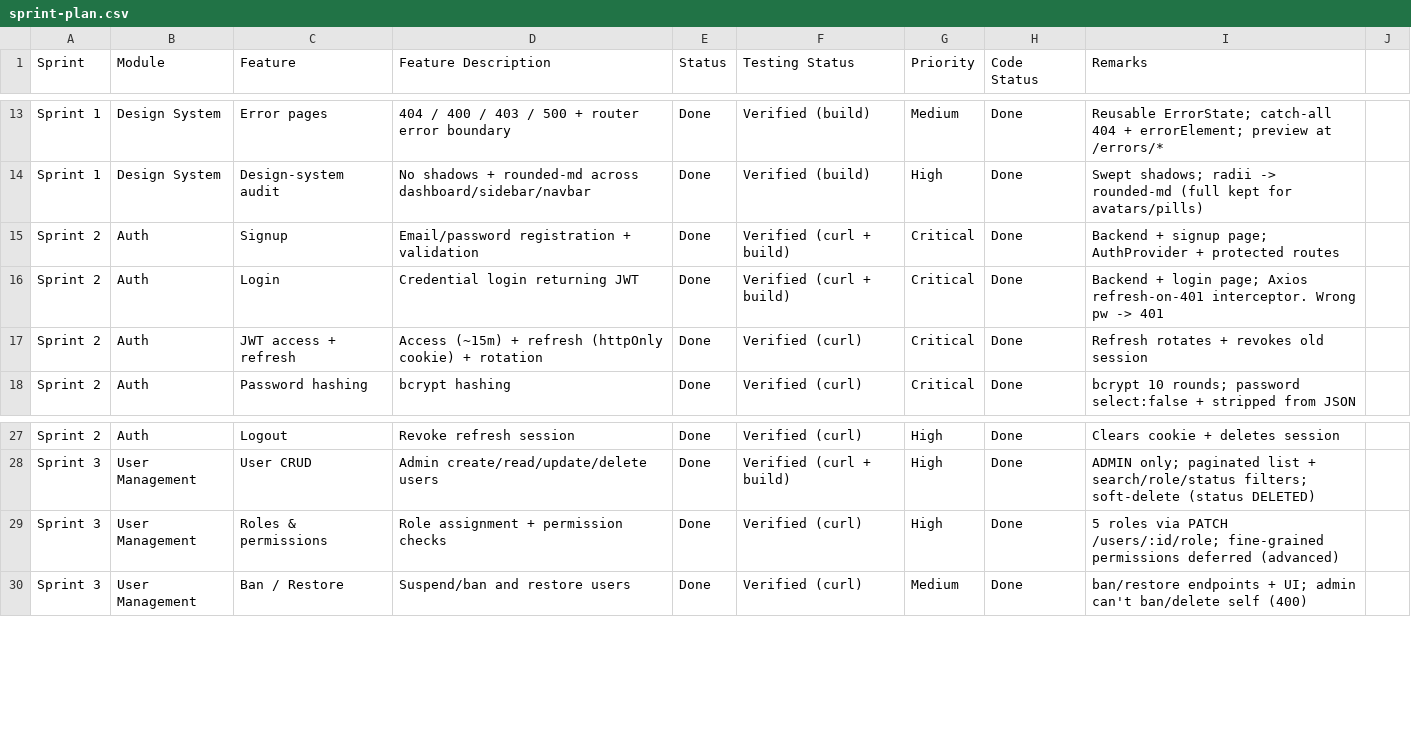
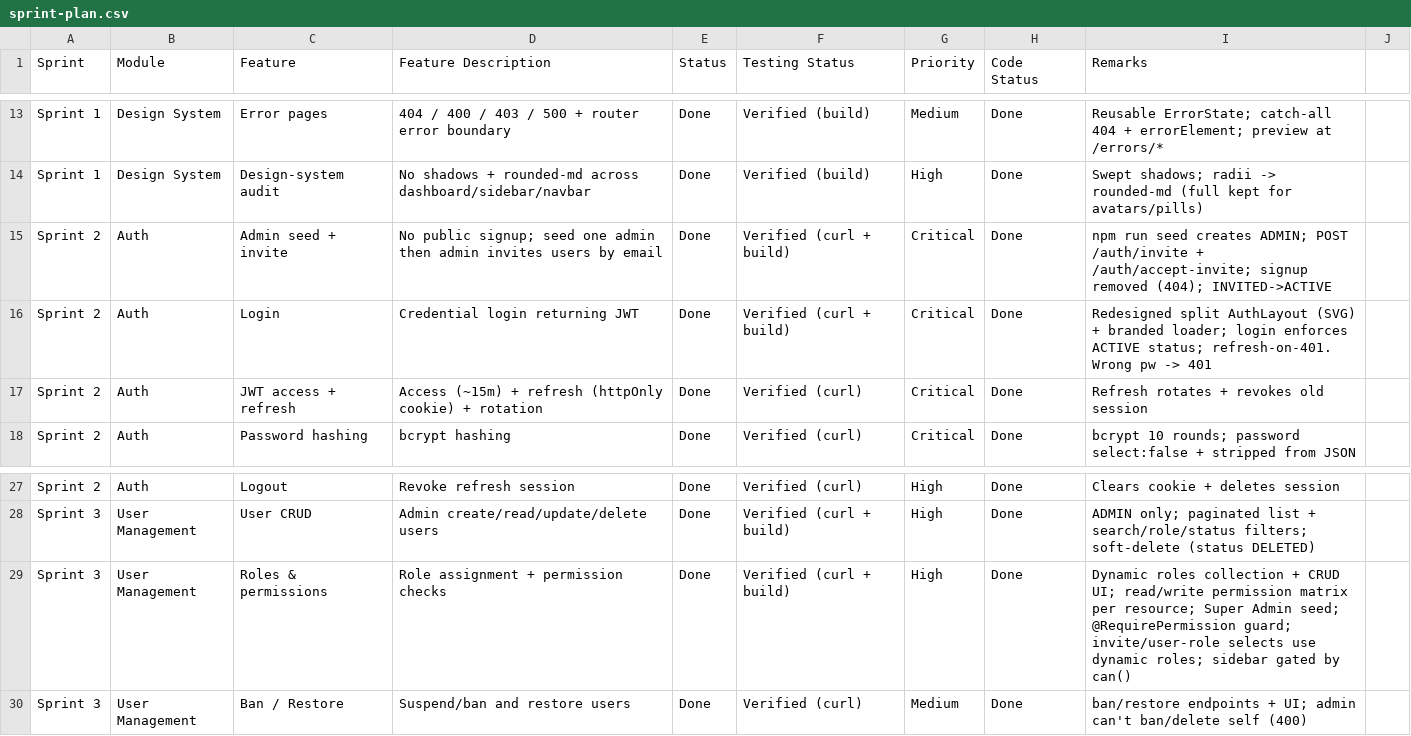
Before and after one commit to Pandi2352/Ecommerce, a CSV file: docs/sprint-plan.csv, drawn as a sheet; only a part is shown, gaps mark what is left out.

Commit message:
feat: implement auth system, RBAC infrastructure, user management API, and core UI components

```diff
--- a/docs/sprint-plan.csv
+++ b/docs/sprint-plan.csv
@@ -14,4 +14,4 @@ Sprint 1,Design System,Error pages,"404 / 400 / 403 / 500 + router error boundar
 Sprint 1,Design System,Design-system audit,No shadows + rounded-md across dashboard/sidebar/navbar,Done,Verified (build),High,Done,Swept shadows; radii -> rounded-md (full kept for avatars/pills)
-Sprint 2,Auth,Signup,Email/password registration + validation,Done,Verified (curl + build),Critical,Done,Backend + signup page; AuthProvider + protected routes
-Sprint 2,Auth,Login,Credential login returning JWT,Done,Verified (curl + build),Critical,Done,Backend + login page; Axios refresh-on-401 interceptor. Wrong pw -> 401
+Sprint 2,Auth,Admin seed + invite,No public signup; seed one admin then admin invites users by email,Done,Verified (curl + build),Critical,Done,"npm run seed creates ADMIN; POST /auth/invite + /auth/accept-invite; signup removed (404); INVITED->ACTIVE"
+Sprint 2,Auth,Login,Credential login returning JWT,Done,Verified (curl + build),Critical,Done,"Redesigned split AuthLayout (SVG) + branded loader; login enforces ACTIVE status; refresh-on-401. Wrong pw -> 401"
 Sprint 2,Auth,JWT access + refresh,Access (~15m) + refresh (httpOnly cookie) + rotation,Done,Verified (curl),Critical,Done,Refresh rotates + revokes old session
@@ -28,3 +28,3 @@ Sprint 2,Auth,Logout,Revoke refresh session,Done,Verified (curl),High,Done,Clear
 Sprint 3,User Management,User CRUD,Admin create/read/update/delete users,Done,Verified (curl + build),High,Done,"ADMIN only; paginated list + search/role/status filters; soft-delete (status DELETED)"
-Sprint 3,User Management,Roles & permissions,Role assignment + permission checks,Done,Verified (curl),High,Done,"5 roles via PATCH /users/:id/role; fine-grained permissions deferred (advanced)"
+Sprint 3,User Management,Roles & permissions,Role assignment + permission checks,Done,Verified (curl + build),High,Done,"Dynamic roles collection + CRUD UI; read/write permission matrix per resource; Super Admin seed; @RequirePermission guard; invite/user-role selects use dynamic roles; sidebar gated by can()"
 Sprint 3,User Management,Ban / Restore,Suspend/ban and restore users,Done,Verified (curl),Medium,Done,"ban/restore endpoints + UI; admin can't ban/delete self (400)"
```
Also changed, not shown: 47 other files.
